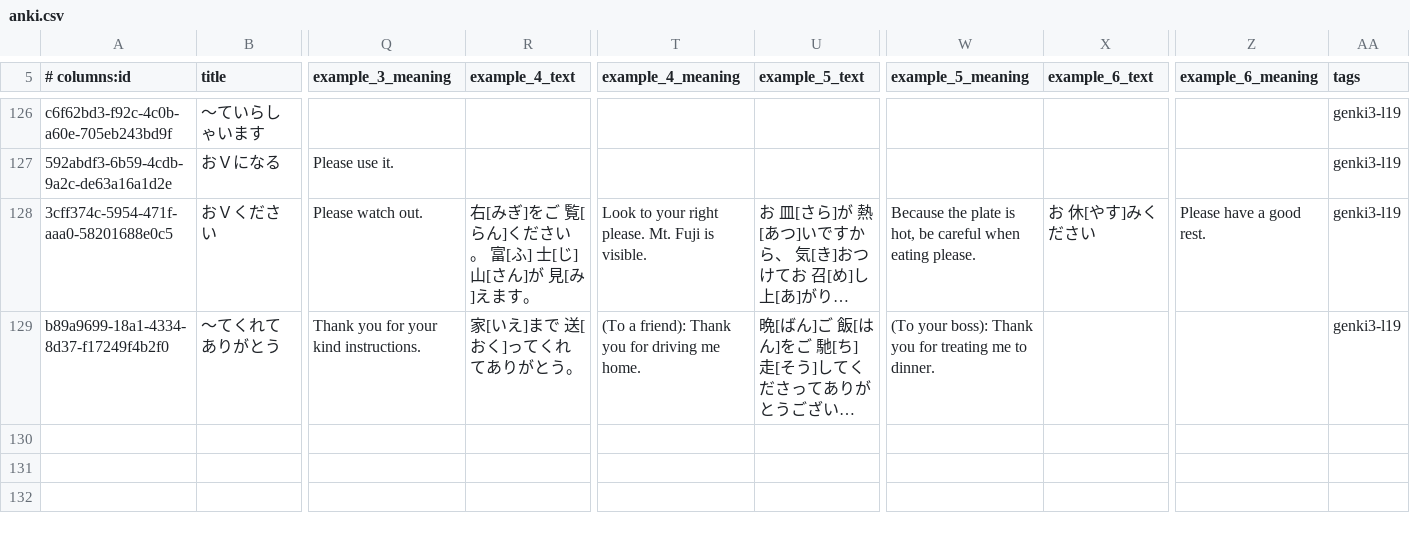
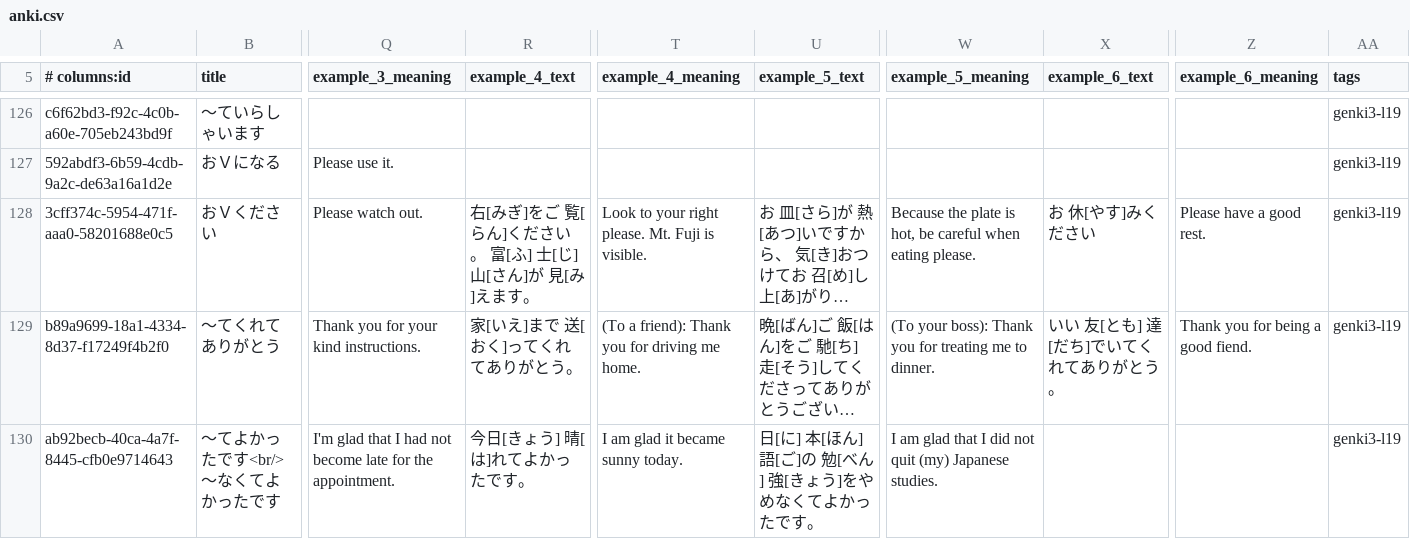
Before and after one commit to paploo/goi, a CSV file: files/grammar/anki.csv, drawn as a sheet; only a part is shown, gaps mark what is left out; long unchanged cells end in …; rows hold the shown columns only; the diff names each change by its address in the sheet, - before the commit and + after, or states it on an @@ line.

```diff
--- a/files/grammar/anki.csv
+++ b/files/grammar/anki.csv
-X129 (example_6_text): (empty)
+X129 (example_6_text): いい 友[とも] 達[だち]でいてくれてありがとう。
-Z129 (example_6_meaning): (empty)
+Z129 (example_6_meaning): Thank you for being a good fiend.
+row 130: ab92becb-40ca-4a7f-8445-cfb0e9714643 | 〜てよかったです<br/>〜なくてよかったです | I'm glad that I had not become late for the appointment. | 今日[きょう] 晴[は]れてよかったです。 | I am glad it became sunny today. | 日[に] 本[ほん] 語[ご]の 勉[べん] 強[きょう]をやめなくてよかったです。 | I am glad that I did not quit (my) Japanese studies. |  |  | genki3-l19
```
Also changed, not shown: 2 other files.
